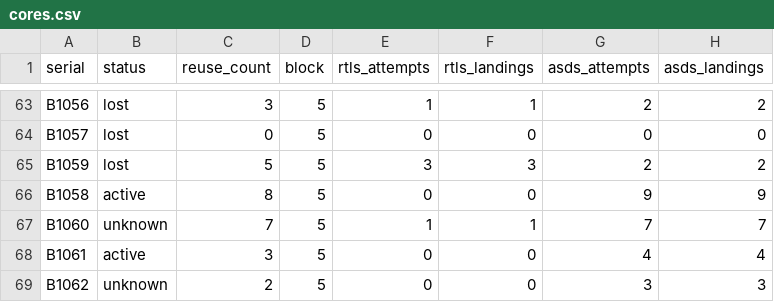
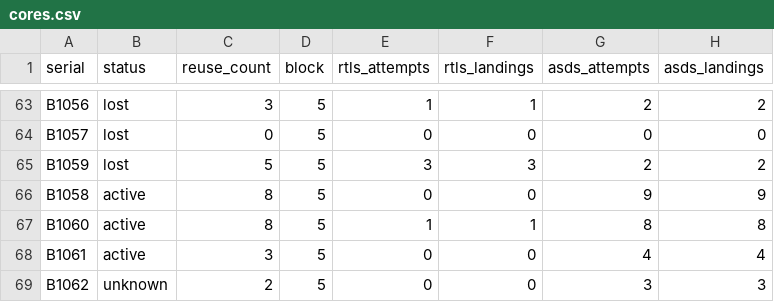
Before and after one commit to ArivAfonso/spacex-datasets, a CSV file: data/csv/cores.csv, drawn as a sheet; only a part is shown, gaps mark what is left out.

```diff
--- a/data/csv/cores.csv
+++ b/data/csv/cores.csv
@@ -66,3 +66,3 @@ B1059,lost,5,5,3,3,2,2
 B1058,active,8,5,0,0,9,9
-B1060,unknown,7,5,1,1,7,7
+B1060,active,8,5,1,1,8,8
 B1061,active,3,5,0,0,4,4
```
Also changed, not shown: data/csv/launches.csv, data/csv/ships.csv, 4 other files.
